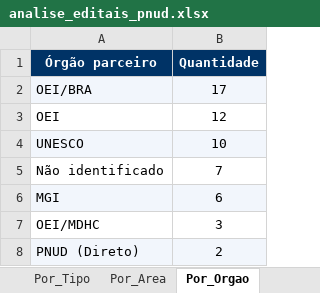
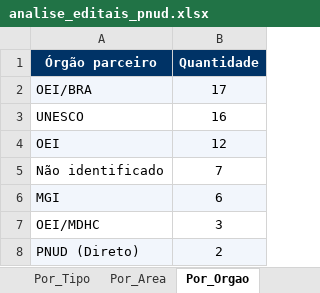
Before and after one commit to jorgel-mendes/analise-editais, an Excel workbook: analise_editais_pnud.xlsx, sheet Por_Orgao, drawn as a sheet; values as stored, in another font and other column widths than the file's, no borders; removed rows and columns are numbered as before the commit, all else as after; the diff names each change by its address in the sheet, - before the commit and + after, or states it on an @@ line.

```diff
--- a/analise_editais_pnud.xlsx (sheet Por_Orgao)
+++ b/analise_editais_pnud.xlsx (sheet Por_Orgao)
+row 3: UNESCO | 16
-A4:B4 fill: none
+A4:B4 fill: #F2F6FC
-row 4: UNESCO | 10
```
Also changed, not shown: sheet Editais, sheet Resumo, sheet Por_Fonte, sheet Por_Area, sheet Perfis, sheet Por_Perfil, 1 more sheet, 5 other files.
